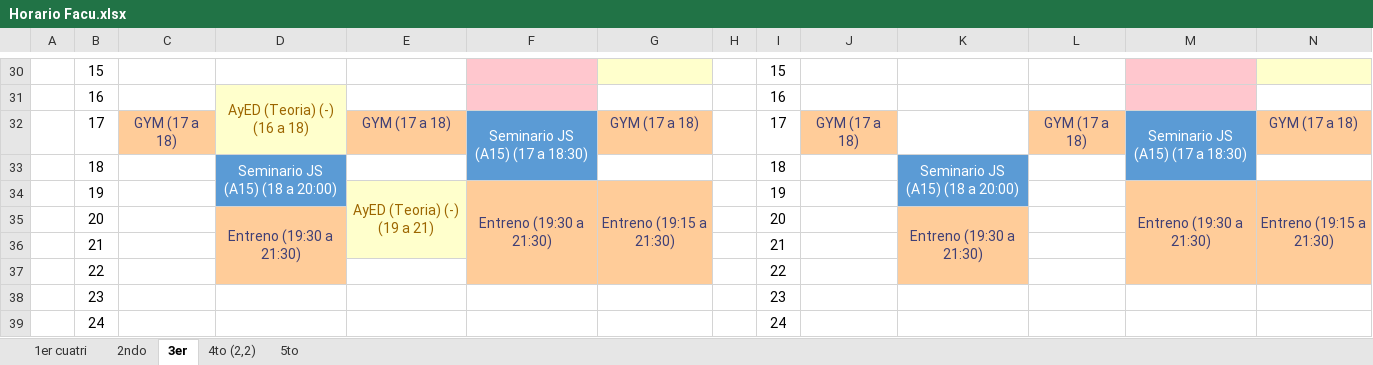
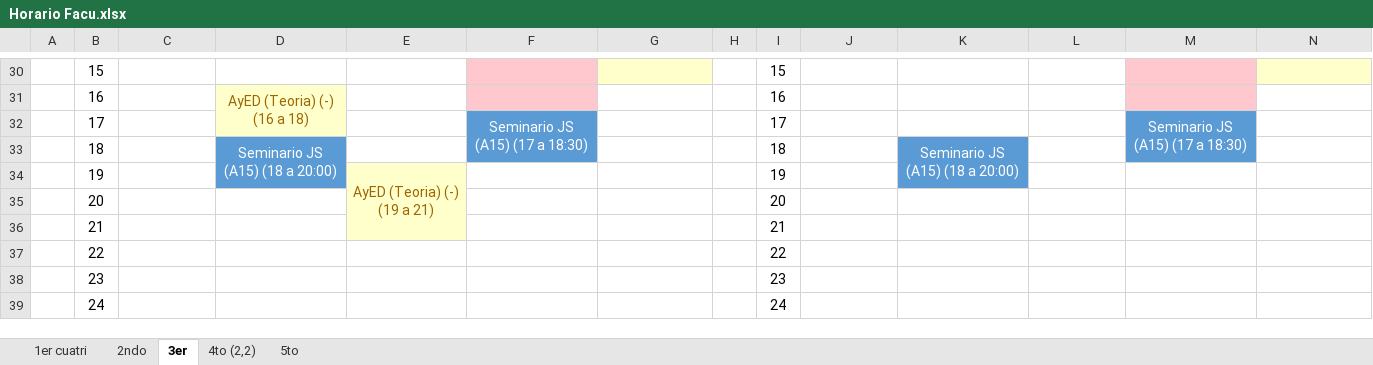
Before and after one commit to QuintanaJulian/UNLP, an Excel workbook: Horarios/Horario Facu.xlsx, sheet 3er, drawn as a sheet; only a part is shown, gaps mark what is left out; values as stored, in another font and other column widths than the file's, no borders; the diff names each change by its address in the sheet, - before the commit and + after, or states it on an @@ line.

```diff
--- a/Horarios/Horario Facu.xlsx (sheet 3er)
+++ b/Horarios/Horario Facu.xlsx (sheet 3er)
-C32: GYM (17 a 18)
+C32: (empty)
-C32 fill: #FFCC99
+C32 fill: none
-E32: GYM (17 a 18)
+E32: (empty)
-E32 fill: #FFCC99
+E32 fill: none
-G32: GYM (17 a 18)
+G32: (empty)
-G32 fill: #FFCC99
+G32 fill: none
-J32: GYM (17 a 18)
+J32: (empty)
-J32 fill: #FFCC99
+J32 fill: none
-L32: GYM (17 a 18)
+L32: (empty)
-L32 fill: #FFCC99
+L32 fill: none
-N32: GYM (17 a 18)
+N32: (empty)
-N32 fill: #FFCC99
+N32 fill: none
-F34: Entreno (19:30 a 21:30)
+F34: (empty)
-F34:G37 fill: #FFCC99
+F34:G37 fill: none
-F34:F37 merged
-G34: Entreno (19:15 a 21:30)
+G34: (empty)
-G34:G37 merged
-M34: Entreno (19:30 a 21:30)
+M34: (empty)
-M34:N37 fill: #FFCC99
+M34:N37 fill: none
-M34:M37 merged
-N34: Entreno (19:15 a 21:30)
+N34: (empty)
-N34:N37 merged
-D35: Entreno (19:30 a 21:30)
+D35: (empty)
-D35:D37 fill: #FFCC99
+D35:D37 fill: none
-D35:D37 merged
-K35: Entreno (19:30 a 21:30)
+K35: (empty)
-K35:K37 fill: #FFCC99
+K35:K37 fill: none
-K35:K37 merged
```
Also changed, not shown: sheet 2ndo, sheet 5to, sheet 4to (2,2), sheet 1er cuatri, 7 other files.
